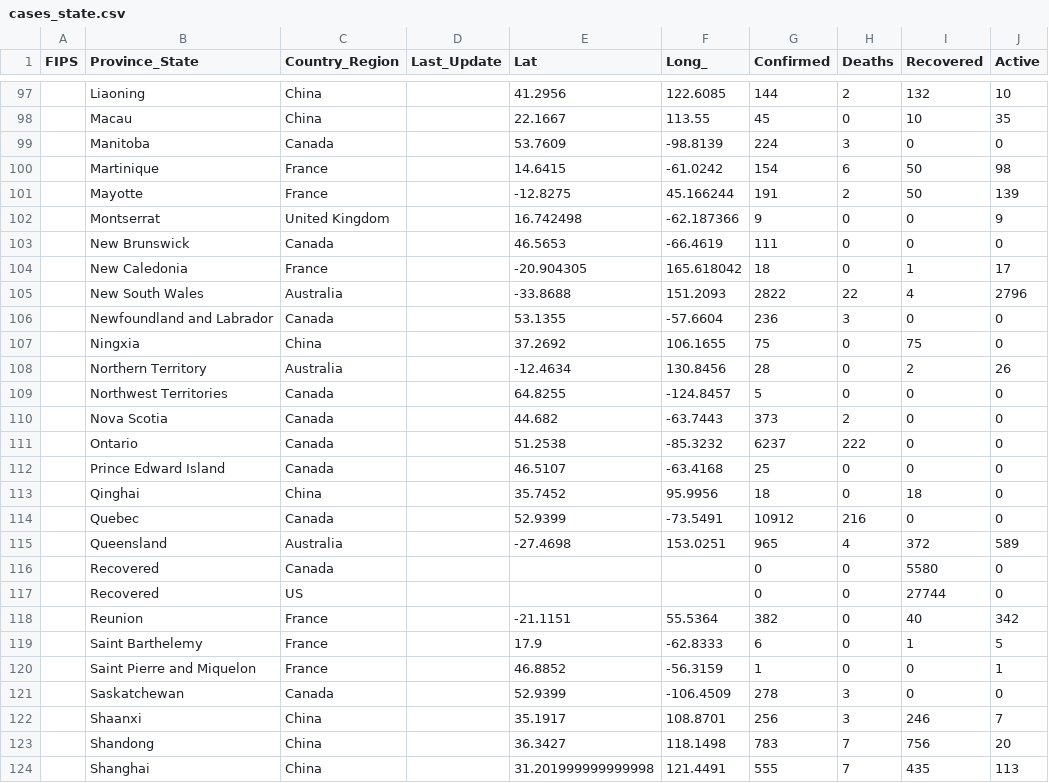
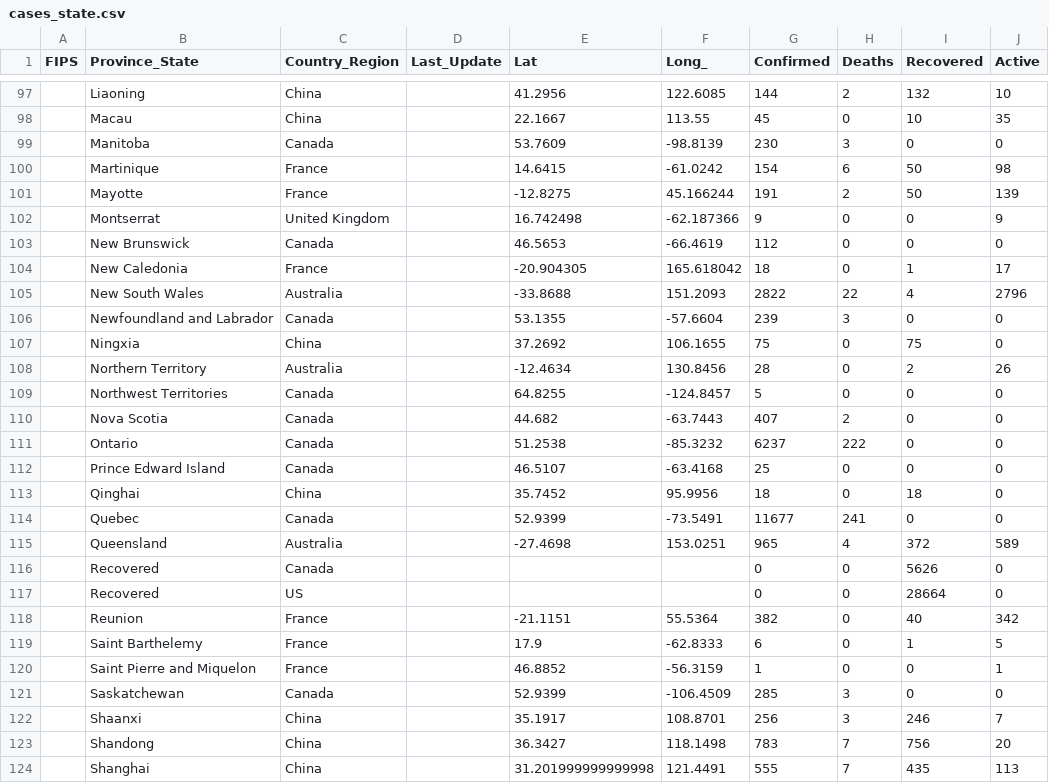
Before and after one commit to pablisco/virustrend, a CSV file: cache/cases_state.csv, drawn as a sheet; only a part is shown, gaps mark what is left out; the diff covers the shown part only.

```diff
--- a/cache/cases_state.csv
+++ b/cache/cases_state.csv
@@ -98,3 +98,3 @@ FIPS,Province_State,Country_Region,Last_Update,Lat,Long_,Confirmed,Deaths,Recove
 ,Macau,China,,22.1667,113.55,45,0,10,35
-,Manitoba,Canada,,53.7609,-98.8139,224,3,0,0
+,Manitoba,Canada,,53.7609,-98.8139,230,3,0,0
 ,Martinique,France,,14.6415,-61.0242,154,6,50,98
@@ -102,6 +102,6 @@ FIPS,Province_State,Country_Region,Last_Update,Lat,Long_,Confirmed,Deaths,Recove
 ,Montserrat,United Kingdom,,16.742498,-62.187366,9,0,0,9
-,New Brunswick,Canada,,46.5653,-66.4619,111,0,0,0
+,New Brunswick,Canada,,46.5653,-66.4619,112,0,0,0
 ,New Caledonia,France,,-20.904305,165.618042,18,0,1,17
 ,New South Wales,Australia,,-33.8688,151.2093,2822,22,4,2796
-,Newfoundland and Labrador,Canada,,53.1355,-57.6604,236,3,0,0
+,Newfoundland and Labrador,Canada,,53.1355,-57.6604,239,3,0,0
 ,Ningxia,China,,37.2692,106.1655,75,0,75,0
@@ -109,3 +109,3 @@ FIPS,Province_State,Country_Region,Last_Update,Lat,Long_,Confirmed,Deaths,Recove
 ,Northwest Territories,Canada,,64.8255,-124.8457,5,0,0,0
-,Nova Scotia,Canada,,44.682,-63.7443,373,2,0,0
+,Nova Scotia,Canada,,44.682,-63.7443,407,2,0,0
 ,Ontario,Canada,,51.2538,-85.3232,6237,222,0,0
@@ -113,6 +113,6 @@ FIPS,Province_State,Country_Region,Last_Update,Lat,Long_,Confirmed,Deaths,Recove
 ,Qinghai,China,,35.7452,95.9956,18,0,18,0
-,Quebec,Canada,,52.9399,-73.5491,10912,216,0,0
+,Quebec,Canada,,52.9399,-73.5491,11677,241,0,0
 ,Queensland,Australia,,-27.4698,153.0251,965,4,372,589
-,Recovered,Canada,,,,0,0,5580,0
-,Recovered,US,,,,0,0,27744,0
+,Recovered,Canada,,,,0,0,5626,0
+,Recovered,US,,,,0,0,28664,0
 ,Reunion,France,,-21.1151,55.5364,382,0,40,342
@@ -120,3 +120,3 @@ FIPS,Province_State,Country_Region,Last_Update,Lat,Long_,Confirmed,Deaths,Recove
 ,Saint Pierre and Miquelon,France,,46.8852,-56.3159,1,0,0,1
-,Saskatchewan,Canada,,52.9399,-106.4509,278,3,0,0
+,Saskatchewan,Canada,,52.9399,-106.4509,285,3,0,0
 ,Shaanxi,China,,35.1917,108.8701,256,3,246,7
```
Also changed, not shown: 70 edited cells elsewhere in this file, cache/cases.csv, cache/cases_country.csv, 14 other files.
